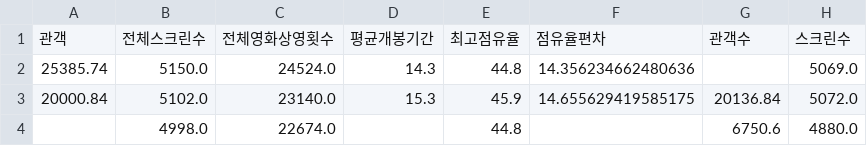
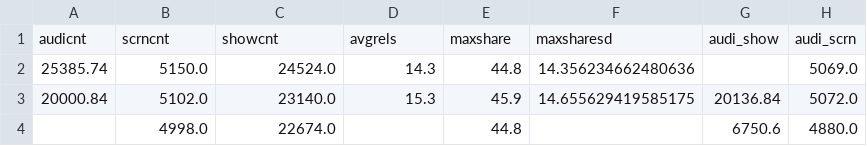
Before and after one commit to skku-ai-textbook/aitextbook, a CSV file: data/CH09_data.csv, drawn as a sheet; only a part is shown.

Commit message:
Update CH09_data.csv

```diff
--- a/data/CH09_data.csv
+++ b/data/CH09_data.csv
@@ -1,2 +1,2 @@
-관객	전체스크린수	전체영화상영횟수	평균개봉기간	최고점유율	점유율편차	관객수	스크린수
+audicnt	scrncnt	showcnt	avgrels	maxshare	maxsharesd	audi_show	audi_scrn
 25385.74	5150.0	24524.0	14.3	44.8	14.356234662480636		5069.0
```
